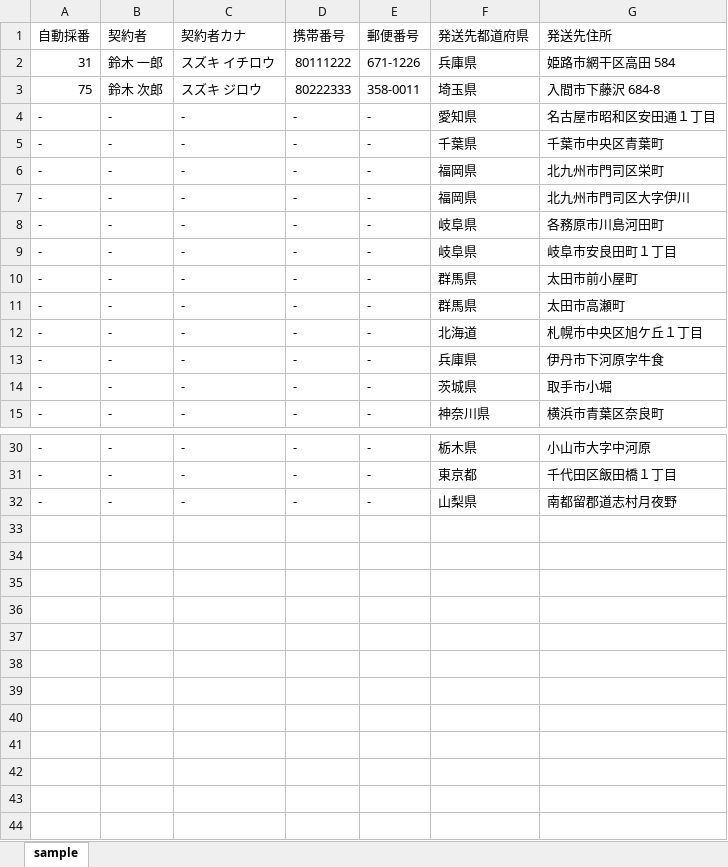
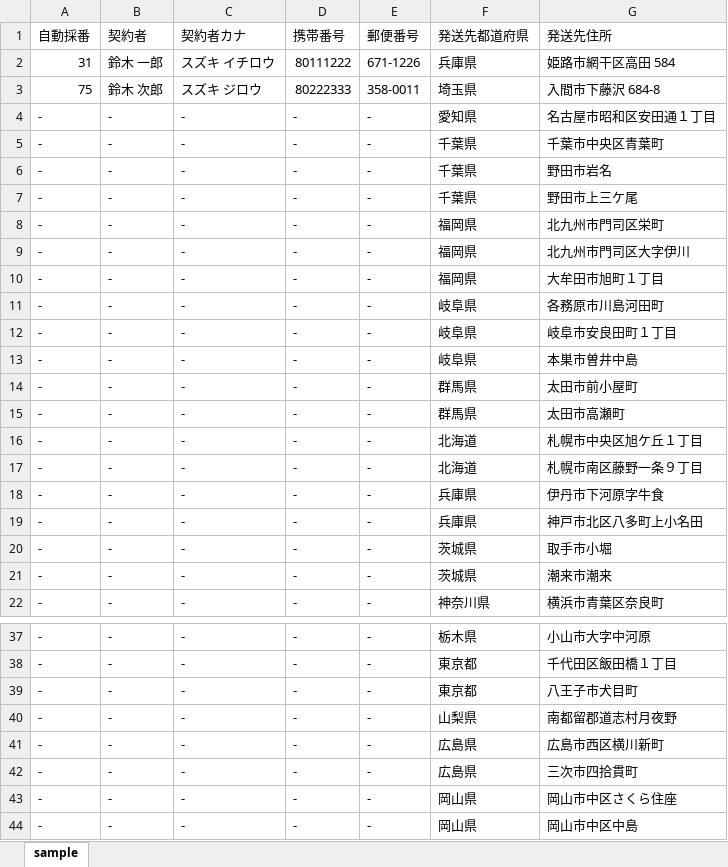
Before and after one commit to toshi-murayama/fon-hikari.net, an Excel workbook: htdocs/tools/areamatching/sample.xlsx, sheet sample, drawn as a sheet; only a part is shown, gaps mark what is left out; values as stored, in another font and other column widths than the file's, no borders; the diff covers the shown part only; the diff names each change by its address in the sheet, - before the commit and + after, or states it on an @@ line.

```diff
--- a/htdocs/tools/areamatching/sample.xlsx (sheet sample)
+++ b/htdocs/tools/areamatching/sample.xlsx (sheet sample)
+row 6: - | - | - | - | - | 千葉県 | 野田市岩名
+row 7: - | - | - | - | - | 千葉県 | 野田市上三ケ尾
+row 10: - | - | - | - | - | 福岡県 | 大牟田市旭町１丁目
+row 13: - | - | - | - | - | 岐阜県 | 本巣市曽井中島
+row 17: - | - | - | - | - | 北海道 | 札幌市南区藤野一条９丁目
+row 19: - | - | - | - | - | 兵庫県 | 神戸市北区八多町上小名田
+row 21: - | - | - | - | - | 茨城県 | 潮来市潮来
+row 39: - | - | - | - | - | 東京都 | 八王子市犬目町
+row 41: - | - | - | - | - | 広島県 | 広島市西区横川新町
+row 42: - | - | - | - | - | 広島県 | 三次市四拾貫町
+row 43: - | - | - | - | - | 岡山県 | 岡山市中区さくら住座
+row 44: - | - | - | - | - | 岡山県 | 岡山市中区中島
```
Also changed, not shown: 1 added row and 1 removed row elsewhere in this sheet, 33 other files.
